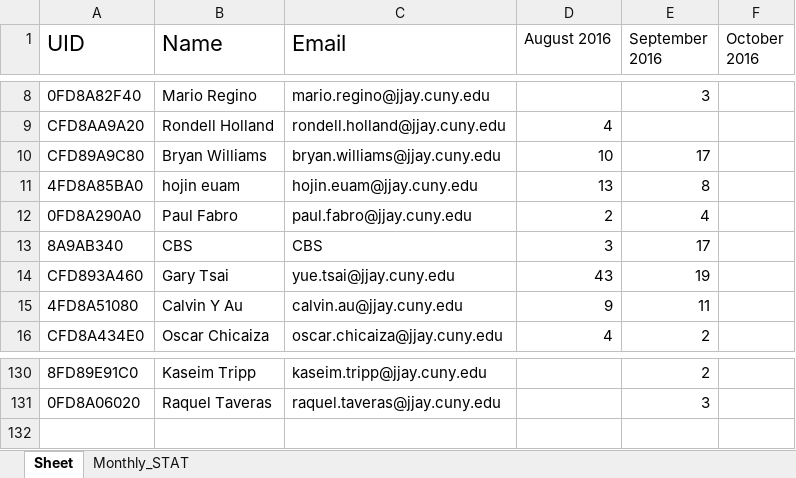
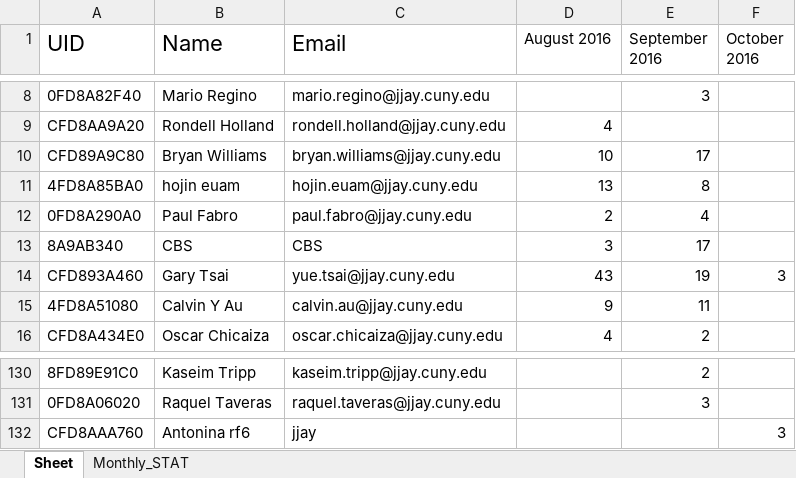
Before and after one commit to learnForMe/summer_project, an Excel workbook: testing.xlsx, sheet Sheet, drawn as a sheet; only a part is shown, gaps mark what is left out; values as stored, in another font and other column widths than the file's, no borders; the diff names each change by its address in the sheet, - before the commit and + after, or states it on an @@ line.

```diff
--- a/testing.xlsx (sheet Sheet)
+++ b/testing.xlsx (sheet Sheet)
-F14 (October 2016): (empty)
+F14 (October 2016): 3
+row 132: CFD8AAA760 | Antonina rf6 | jjay |  |  | 3
```
Also changed, not shown: sheet Monthly_STAT, 7 other files.
